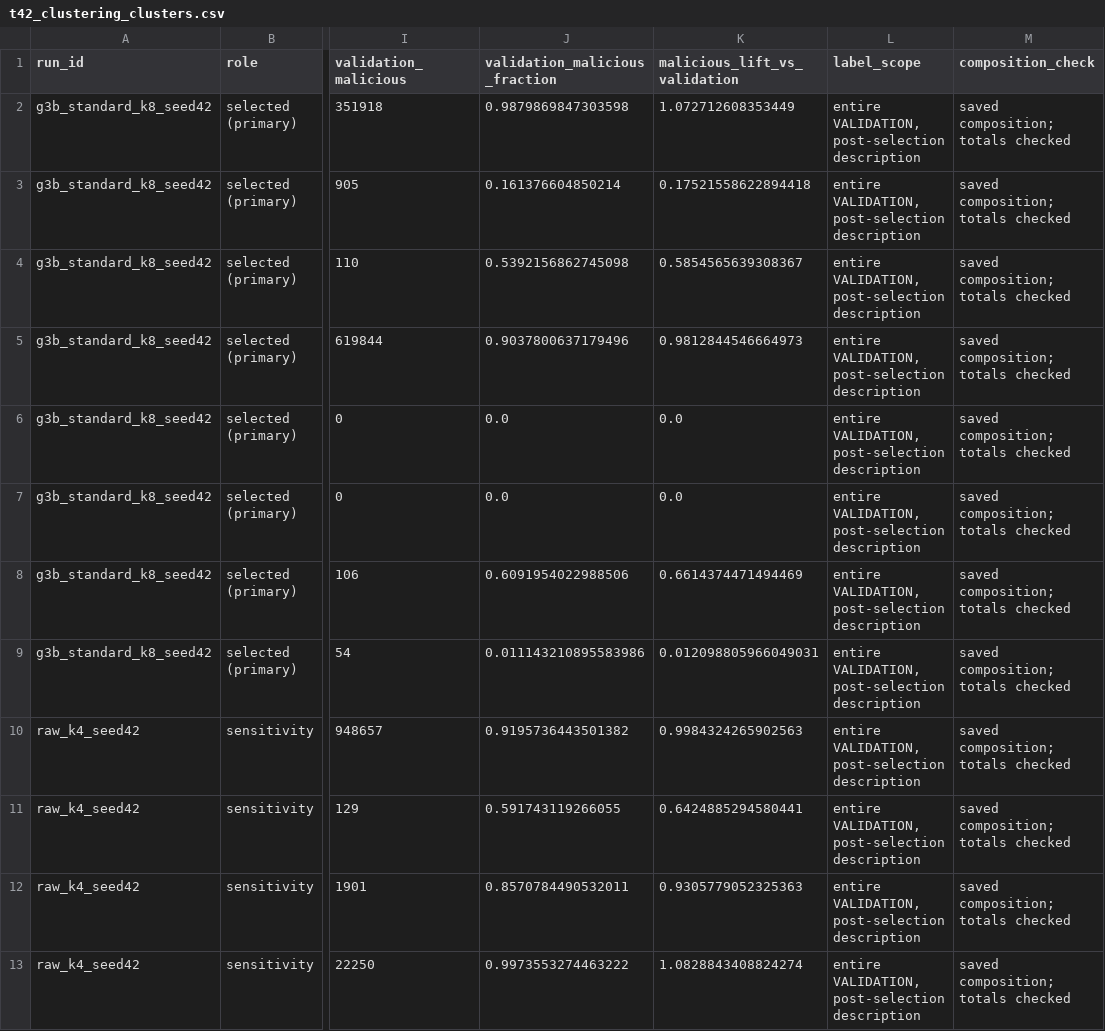
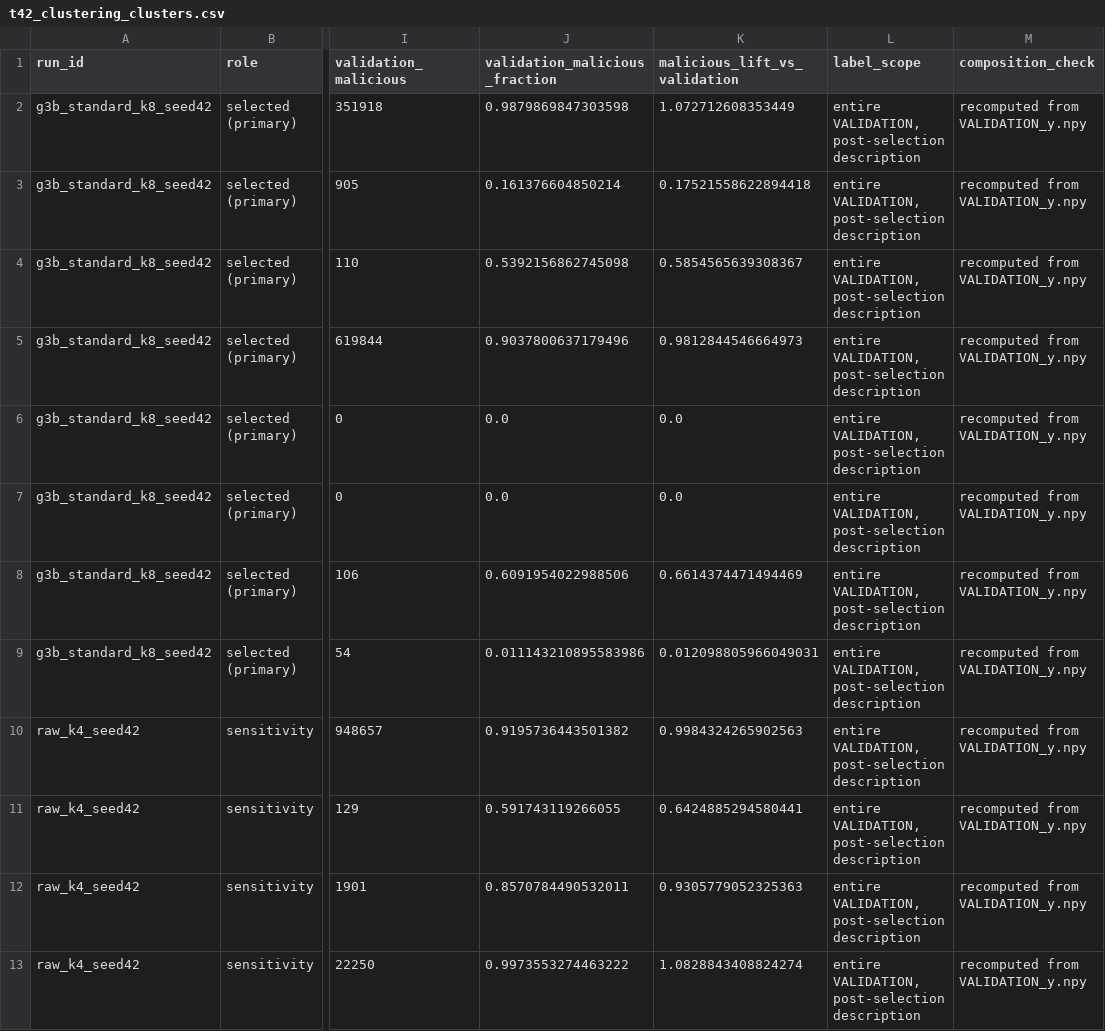
Before and after one commit to sonnnguyennn/cos30049hn-grp1_5, a CSV file: ml/analysis/duy_a2/outputs/tables/t42_clustering_clusters.csv, drawn as a sheet; only a part is shown, gaps mark what is left out; the diff names each change by its address in the sheet, - before the commit and + after, or states it on an @@ line.

```diff
--- a/ml/analysis/duy_a2/outputs/tables/t42_clustering_clusters.csv
+++ b/ml/analysis/duy_a2/outputs/tables/t42_clustering_clusters.csv
-M2:M13 (composition_check): saved composition; totals checked
+M2:M13 (composition_check): recomputed from VALIDATION_y.npy
```
Also changed, not shown: ml/analysis/duy_a2/outputs/figure_index.csv, ml/analysis/duy_a2/outputs/tables/t41_class_counts_partitions.csv, 4 other files.
